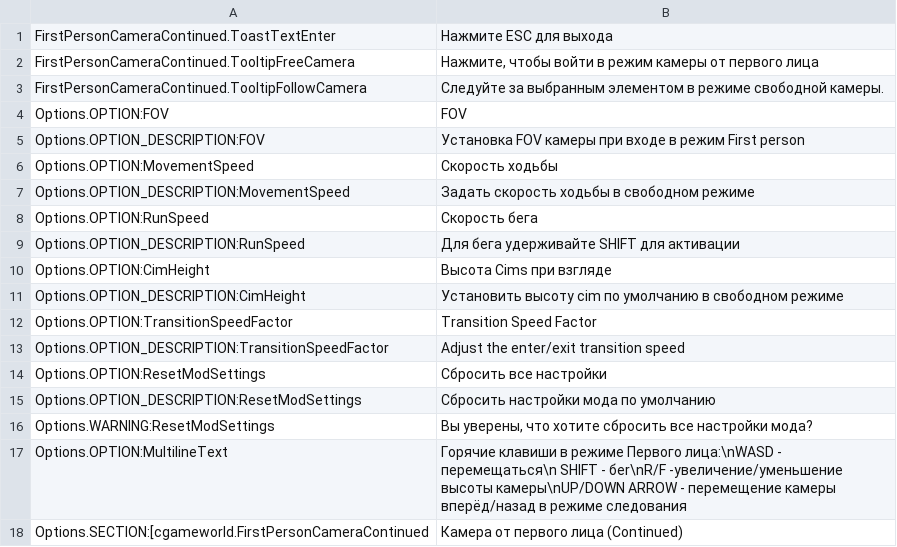
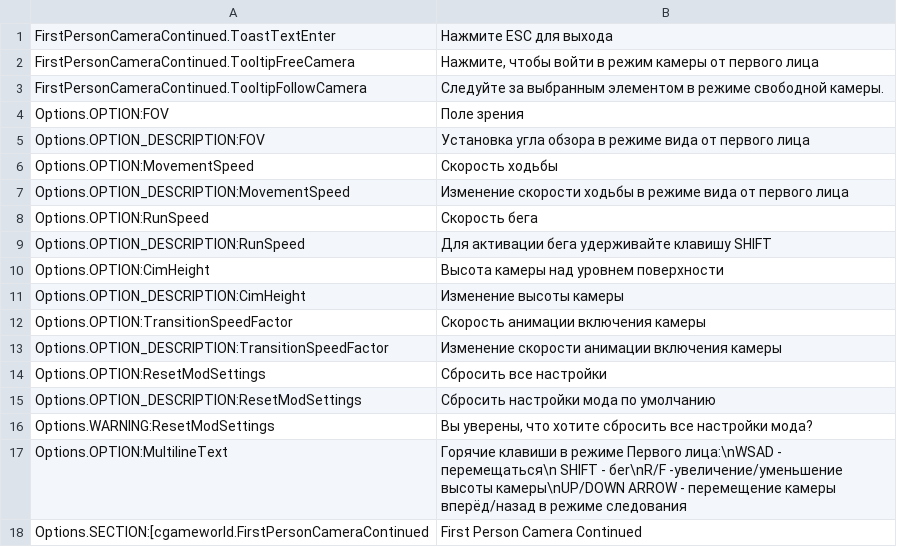
Before and after one commit to Cgameworld/FirstPersonCameraContinued, a CSV file: l10n/ru-RU.csv, drawn as a sheet.

Commit message:
update RU translation

```diff
--- a/l10n/ru-RU.csv
+++ b/l10n/ru-RU.csv
@@ -3,12 +3,12 @@
 "FirstPersonCameraContinued.TooltipFollowCamera","Следуйте за выбранным элементом в режиме свободной камеры."
-"Options.OPTION:FOV","FOV"
-"Options.OPTION_DESCRIPTION:FOV","Установка FOV камеры при входе в режим First person"
+"Options.OPTION:FOV","Поле зрения"
+"Options.OPTION_DESCRIPTION:FOV","Установка угла обзора в режиме вида от первого лица"
 "Options.OPTION:MovementSpeed","Скорость ходьбы"
-"Options.OPTION_DESCRIPTION:MovementSpeed","Задать скорость ходьбы в свободном режиме"
+"Options.OPTION_DESCRIPTION:MovementSpeed","Изменение скорости ходьбы в режиме вида от первого лица"
 "Options.OPTION:RunSpeed","Скорость бега"
-"Options.OPTION_DESCRIPTION:RunSpeed","Для бега удерживайте SHIFT для активации"
-"Options.OPTION:CimHeight","Высота Cims при взгляде "
-"Options.OPTION_DESCRIPTION:CimHeight","Установить высоту cim по умолчанию в свободном режиме"
-"Options.OPTION:TransitionSpeedFactor","Transition Speed Factor"
-"Options.OPTION_DESCRIPTION:TransitionSpeedFactor","Adjust the enter/exit transition speed"
+"Options.OPTION_DESCRIPTION:RunSpeed","Для активации бега удерживайте клавишу SHIFT"
+"Options.OPTION:CimHeight","Высота камеры над уровнем поверхности"
+"Options.OPTION_DESCRIPTION:CimHeight","Изменение высоты камеры"
+"Options.OPTION:TransitionSpeedFactor","Скорость анимации включения камеры"
+"Options.OPTION_DESCRIPTION:TransitionSpeedFactor","Изменение скорости анимации включения камеры"
 "Options.OPTION:ResetModSettings","Сбросить все настройки"
@@ -16,3 +16,3 @@
 "Options.WARNING:ResetModSettings","Вы уверены, что хотите сбросить все настройки мода?"
-"Options.OPTION:MultilineText","Горячие клавиши в режиме Первого лица:\nWASD - перемещаться\n SHIFT - беr\nR/F -увеличение/уменьшение высоты камеры\nUP/DOWN ARROW - перемещение камеры вперёд/назад в режиме следования"
-"Options.SECTION:[cgameworld.FirstPersonCameraContinued","Камера от первого лица (Continued)"
+"Options.OPTION:MultilineText","Горячие клавиши в режиме Первого лица:\nWSAD - перемещаться\n SHIFT - беr\nR/F -увеличение/уменьшение высоты камеры\nUP/DOWN ARROW - перемещение камеры вперёд/назад в режиме следования"
+"Options.SECTION:[cgameworld.FirstPersonCameraContinued","First Person Camera Continued"
```
